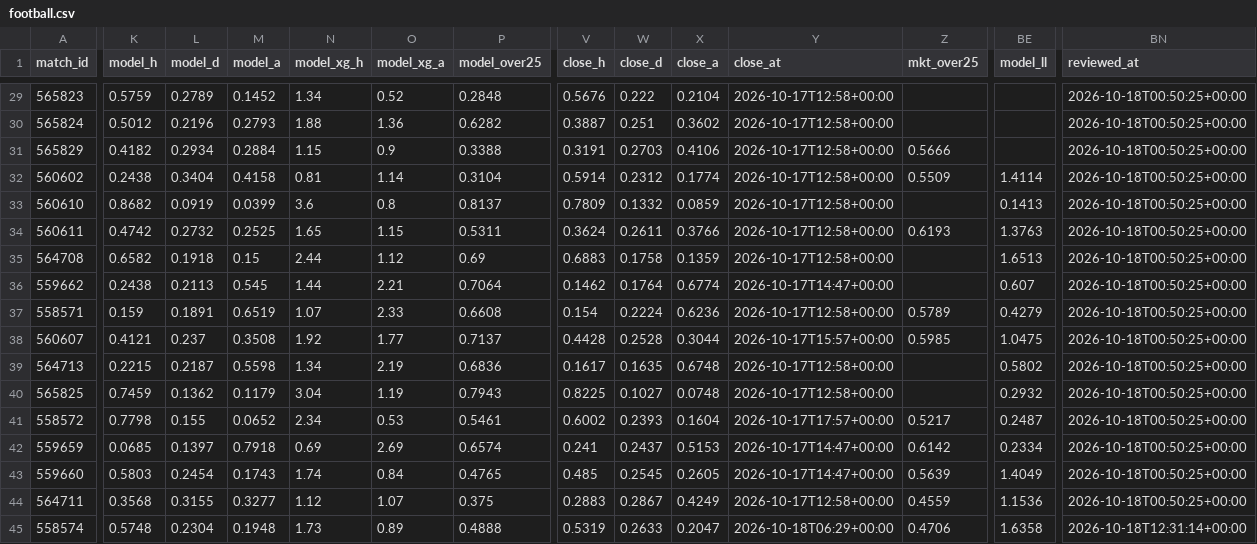
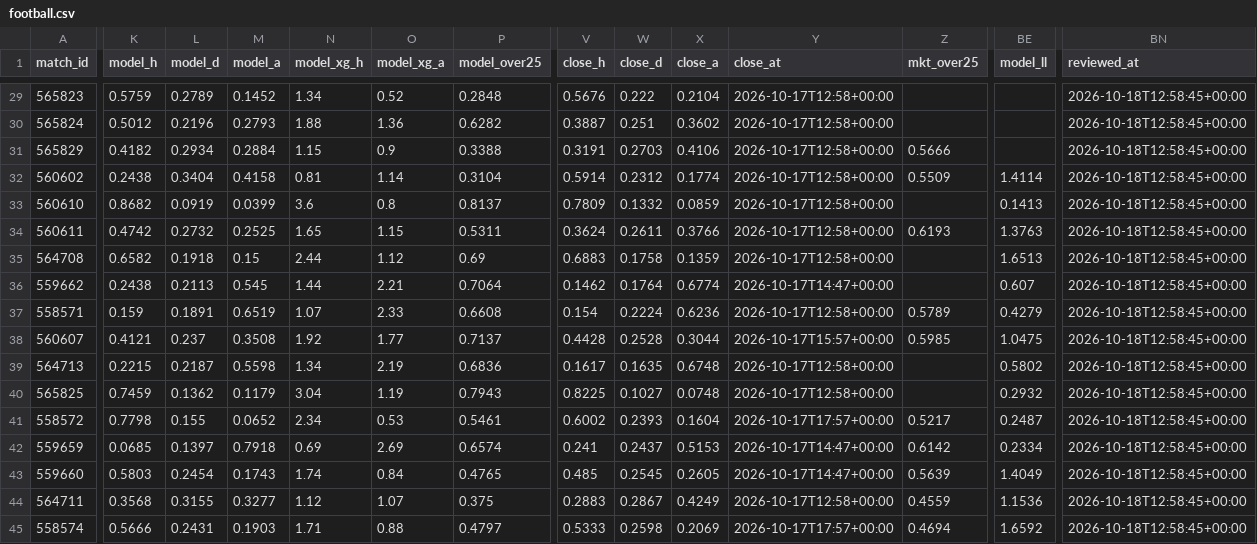
Before and after one commit to panchiyu1-cloud/sports-analyzer, a CSV file: data/reviews/football.csv, drawn as a sheet; only a part is shown, gaps mark what is left out; the diff covers the shown part only; the diff names each change by its address in the sheet, - before the commit and + after, or states it on an @@ line.

```diff
--- a/data/reviews/football.csv
+++ b/data/reviews/football.csv
-BN29:BN44 (reviewed_at): 2026-10-18T00:50:25+00:00
+BN29:BN44 (reviewed_at): 2026-10-18T12:58:45+00:00
-K45 (model_h): 0.5748
+K45 (model_h): 0.5666
-L45 (model_d): 0.2304
+L45 (model_d): 0.2431
-M45 (model_a): 0.1948
+M45 (model_a): 0.1903
-N45 (model_xg_h): 1.73
+N45 (model_xg_h): 1.71
-O45 (model_xg_a): 0.89
+O45 (model_xg_a): 0.88
-P45 (model_over25): 0.4888
+P45 (model_over25): 0.4797
-V45 (close_h): 0.5319
+V45 (close_h): 0.5333
-W45 (close_d): 0.2633
+W45 (close_d): 0.2598
-X45 (close_a): 0.2047
+X45 (close_a): 0.2069
-Y45 (close_at): 2026-10-18T06:29+00:00
+Y45 (close_at): 2026-10-17T17:57+00:00
-Z45 (mkt_over25): 0.4706
+Z45 (mkt_over25): 0.4694
-BE45 (model_ll): 1.6358
+BE45 (model_ll): 1.6592
-BN45 (reviewed_at): 2026-10-18T12:31:14+00:00
+BN45 (reviewed_at): 2026-10-18T12:58:45+00:00
```
Also changed, not shown: 28 edited cells elsewhere in this file, data/moves/2026-10.csv, 13 other files.
